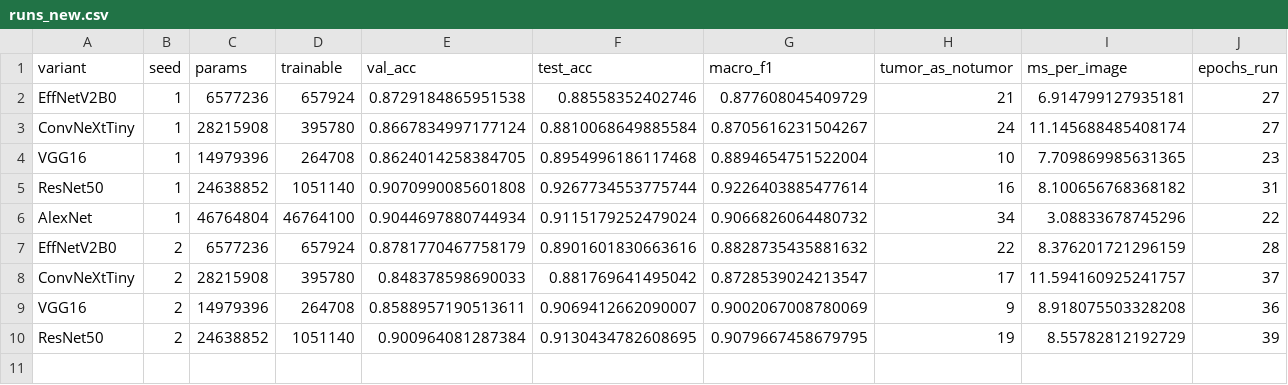
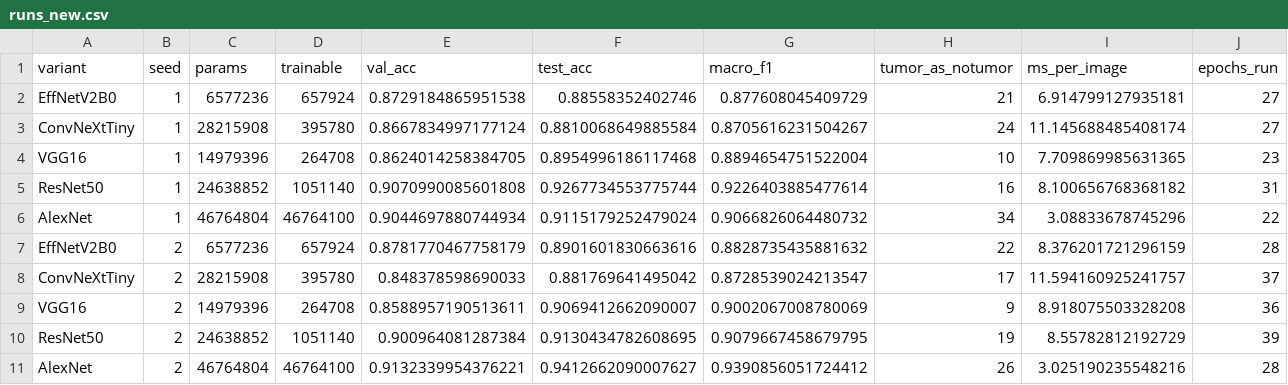
Before and after one commit to Rosierobber/brain-tumor-results, a CSV file: custom_cnn_results/runs_new.csv, drawn as a sheet.

Commit message:
AlexNet seed 2 finished

```diff
--- a/custom_cnn_results/runs_new.csv
+++ b/custom_cnn_results/runs_new.csv
@@ -10 +10,2 @@ VGG16,2,14979396,264708,0.8588957190513611,0.9069412662090007,0.9002067008780069
 ResNet50,2,24638852,1051140,0.900964081287384,0.9130434782608695,0.9079667458679795,19,8.55782812192729,39
+AlexNet,2,46764804,46764100,0.9132339954376221,0.9412662090007627,0.9390856051724412,26,3.025190235548216,28
```
Also changed, not shown: 2 other files.
